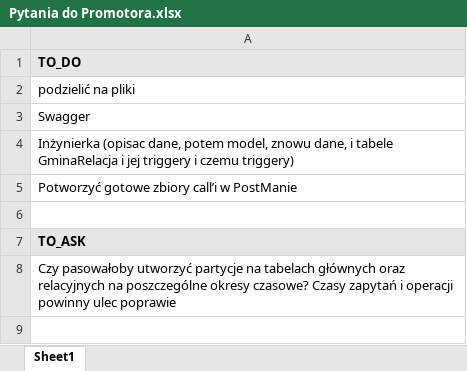
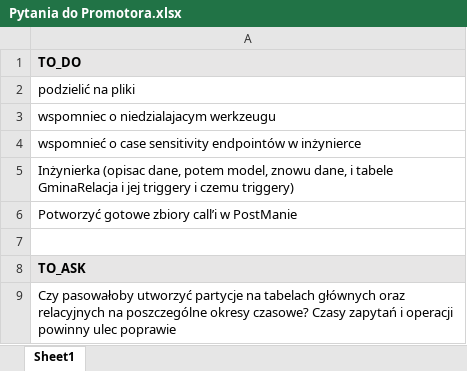
Before and after one commit to bojo240/inzynier, an Excel workbook: Pytania do Promotora.xlsx, sheet Sheet1, drawn as a sheet; values as stored, in another font and other column widths than the file's, no borders; the diff names each change by its address in the sheet, - before the commit and + after, or states it on an @@ line.

```diff
--- a/Pytania do Promotora.xlsx (sheet Sheet1)
+++ b/Pytania do Promotora.xlsx (sheet Sheet1)
-A3: Swagger
+A3: wspomniec o niedzialajacym werkzeugu
+row 4: wspomnieć o case sensitivity endpointów w inżynierce
```
Also changed, not shown: asd.xlsx, 3 other files.
